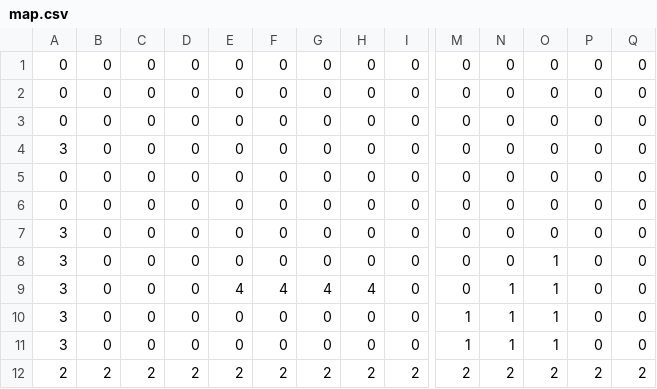
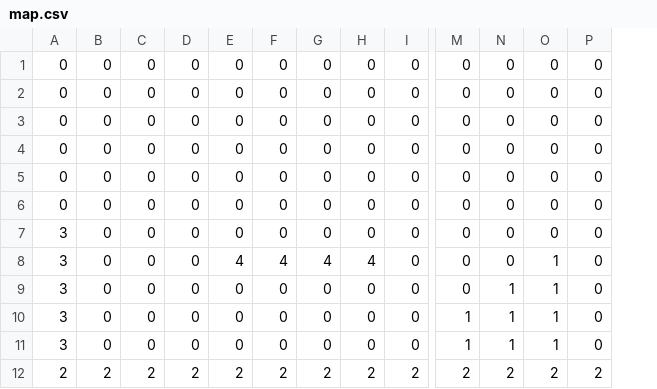
Before and after one commit to pieterbnl/Platformer-experiment, a CSV file: data/map.csv, drawn as a sheet; only a part is shown, gaps mark what is left out; removed rows and columns are numbered as before the commit, all else as after; rows hold the shown columns only; the diff names each change by its address in the sheet, - before the commit and + after, or states it on an @@ line.

```diff
--- a/data/map.csv
+++ b/data/map.csv
-column Q, rows 1-4: all 0; rows 7-8: 0 | 0; rows 10-12: 0 | 0 | 2
@@ row 5 moved to row 1: 0 @@
@@ row 6 moved to row 2: 0 @@
+row 3: 0 | 0 | 0 | 0 | 0 | 0 | 0 | 0 | 0 | 0 | 0 | 0 | 0
-E8: 0
+E8: 4
-F8: 0
+F8: 4
-G8: 0
+G8: 4
-H8: 0
+H8: 4
-O8: 0
+O8: 1
-N9: 0
+N9: 1
-row 9: 3 | 0 | 0 | 0 | 4 | 4 | 4 | 4 | 0 | 0 | 1 | 1 | 0 | 0
```
Also changed, not shown: 2 other files.
